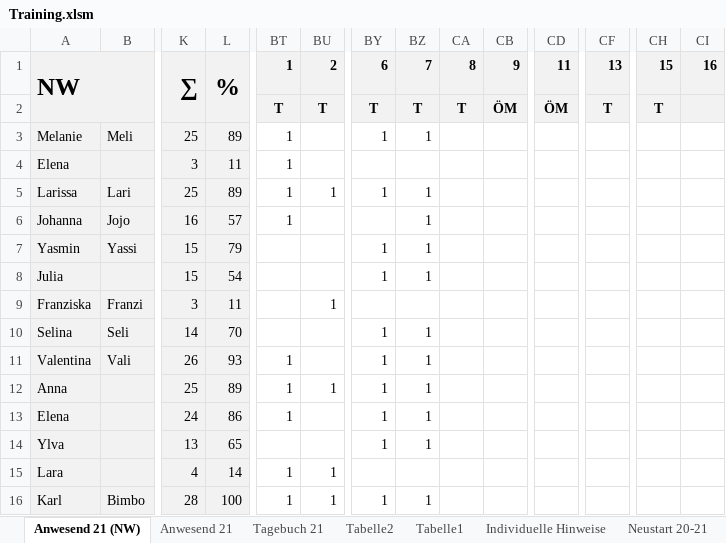
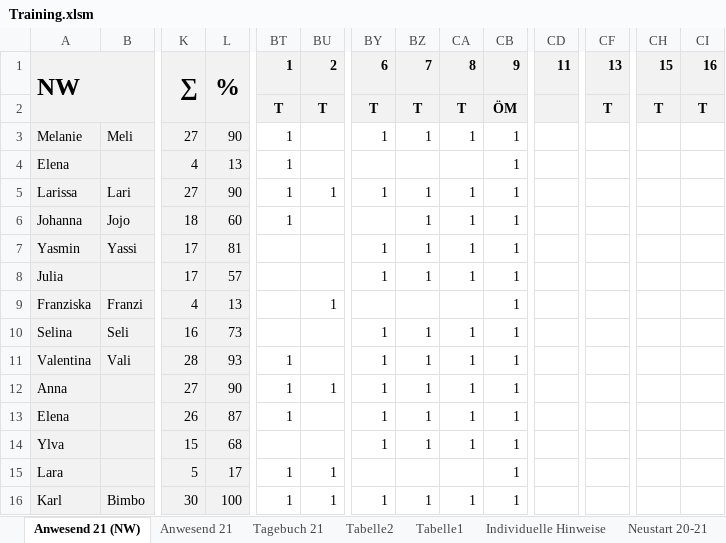
Before and after one commit to volleybase/brueckl-hotvolleys-source, an Excel workbook: _work/presence/excel/Training.xlsm, sheet Anwesend 21 (NW), drawn as a sheet; only a part is shown, gaps mark what is left out; values as stored, in another font and other column widths than the file's, no borders; charts and pictures not drawn; removed rows and columns are numbered as before the commit, all else as after; rows hold the shown columns only; the diff covers the shown part only; the diff names each change by its address in the sheet, - before the commit and + after, or states it on an @@ line.

Commit message:
presence

```diff
--- a/_work/presence/excel/Training.xlsm (sheet Anwesend 21 (NW))
+++ b/_work/presence/excel/Training.xlsm (sheet Anwesend 21 (NW))
-row 2:  |  |  |  | T | T | T | T | T | ÖM | ÖM | T | T
+row 2:  |  |  |  | T | T | T | T | T | ÖM |  | T | T | T
-K3: 25
+K3: 27
-L3: 89
+L3: 90
-CA3: (empty)
+CA3: 1
-CB3:CB16: (empty)
+CB3:CB16: 1
-K4: 3
+K4: 4
-L4: 11
+L4: 13
-K5: 25
+K5: 27
-L5: 89
+L5: 90
-CA5:CA8: (empty)
+CA5:CA8: 1
-K6: 16
+K6: 18
-L6: 57
+L6: 60
-K7:K8: 15
+K7:K8: 17
-L7: 79
+L7: 81
-L8: 54
+L8: 57
-K9: 3
+K9: 4
-L9: 11
+L9: 13
-K10: 14
+K10: 16
-L10: 70
+L10: 73
-CA10:CA14: (empty)
+CA10:CA14: 1
-K11: 26
+K11: 28
-K12: 25
+K12: 27
-L12: 89
+L12: 90
-K13: 24
+K13: 26
-L13: 86
+L13: 87
-K14: 13
+K14: 15
-L14: 65
+L14: 68
-K15: 4
+K15: 5
-L15: 14
+L15: 17
-K16: 28
+K16: 30
-CA16: (empty)
+CA16: 1
```
Also changed, not shown: 14 edited cells elsewhere in this sheet, sheet Anwesend 21, sheet Tagebuch 21, 7 other files.
